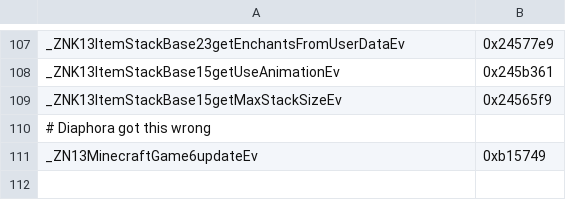
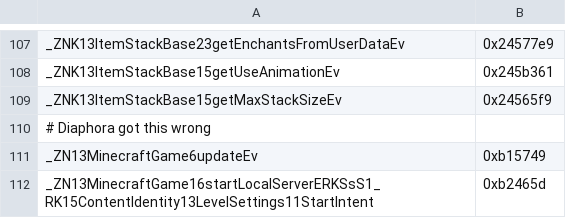
Before and after one commit to zhuowei/MCPELauncher, a CSV file: tools/find_symbols/manually_found_syms.csv, drawn as a sheet; only a part is shown, gaps mark what is left out.

```diff
--- a/tools/find_symbols/manually_found_syms.csv
+++ b/tools/find_symbols/manually_found_syms.csv
@@ -111 +111,2 @@ _ZNK13ItemStackBase15getMaxStackSizeEv,0x24565f9
 _ZN13MinecraftGame6updateEv,0xb15749
+_ZN13MinecraftGame16startLocalServerERKSsS1_RK15ContentIdentity13LevelSettings11StartIntent,0xb2465d
```
Also changed, not shown: tools/find_symbols/combined_check2_out.csv, 1 other file.
